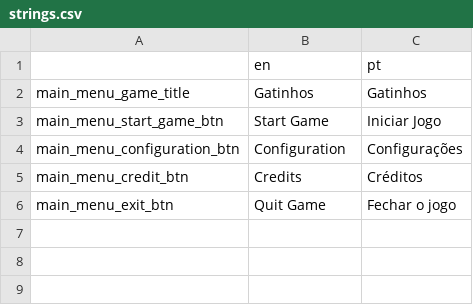
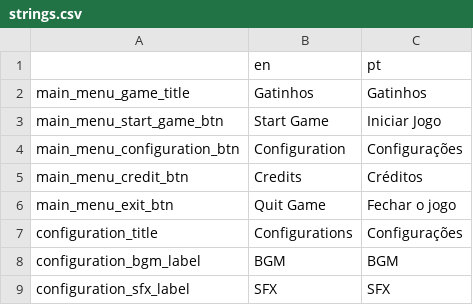
Before and after one commit to bruom/Gatinhos, a CSV file: Resources/UI/Strings/strings.csv, drawn as a sheet.

Commit message:
Configuration screen; theme updates

```diff
--- a/Resources/UI/Strings/strings.csv
+++ b/Resources/UI/Strings/strings.csv
@@ -6 +6,4 @@ main_menu_credit_btn,Credits,Créditos
 main_menu_exit_btn,Quit Game,Fechar o jogo
+configuration_title,Configurations,Configurações
+configuration_bgm_label,BGM,BGM
+configuration_sfx_label,SFX,SFX
```
Also changed, not shown: 11 other files.
